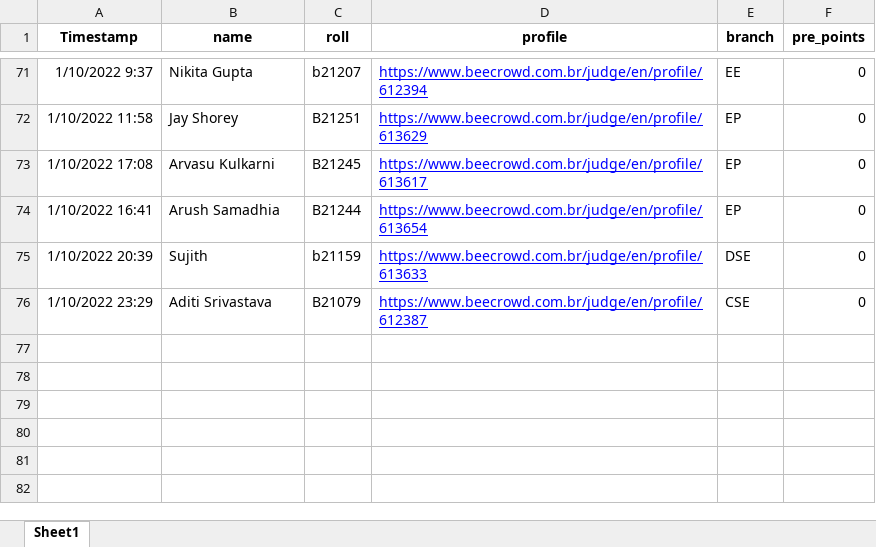
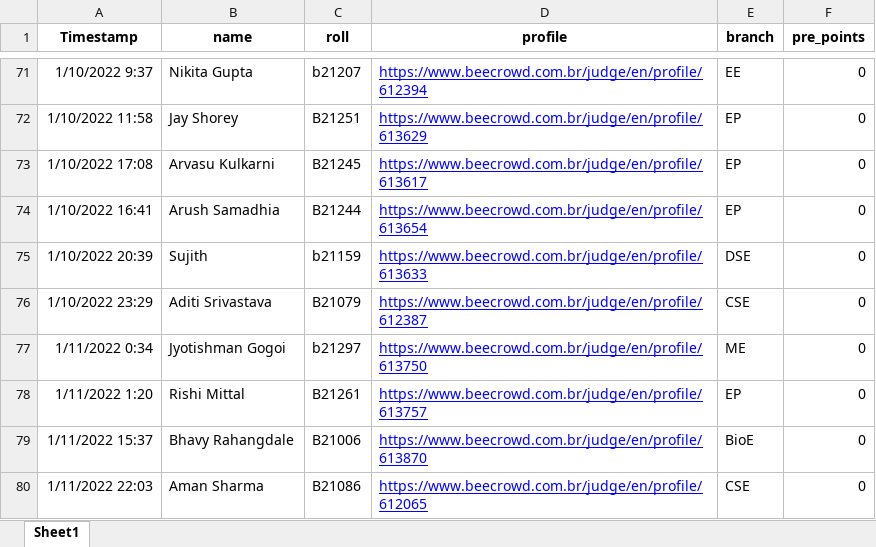
Before and after one commit to lavish2210/URI-Leaderboard-2021, an Excel workbook: responses.xlsx, sheet Sheet1, drawn as a sheet; only a part is shown, gaps mark what is left out; values as stored, in another font and other column widths than the file's, no borders; the diff names each change by its address in the sheet, - before the commit and + after, or states it on an @@ line.

Commit message:
Added more

```diff
--- a/responses.xlsx (sheet Sheet1)
+++ b/responses.xlsx (sheet Sheet1)
+row 77: 1/11/2022 0:34 | Jyotishman Gogoi | b21297 | https://www.beecrowd.com.br/judge/en/profile/613750 | ME | 0
+row 78: 1/11/2022 1:20 | Rishi Mittal | B21261 | https://www.beecrowd.com.br/judge/en/profile/613757 | EP | 0
+row 79: 1/11/2022 15:37 | Bhavy Rahangdale | B21006 | https://www.beecrowd.com.br/judge/en/profile/613870 | BioE | 0
+row 80: 1/11/2022 22:03 | Aman Sharma | B21086 | https://www.beecrowd.com.br/judge/en/profile/612065 | CSE | 0
```
